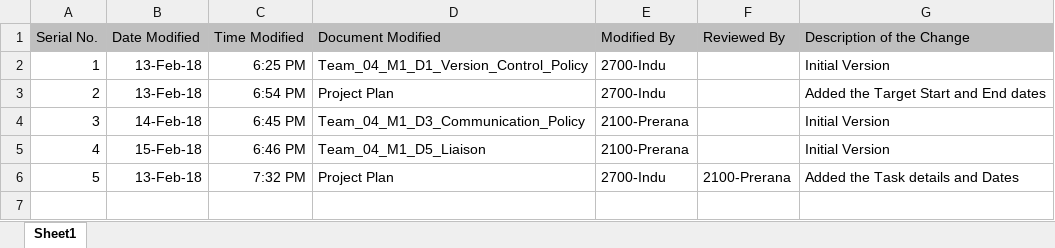
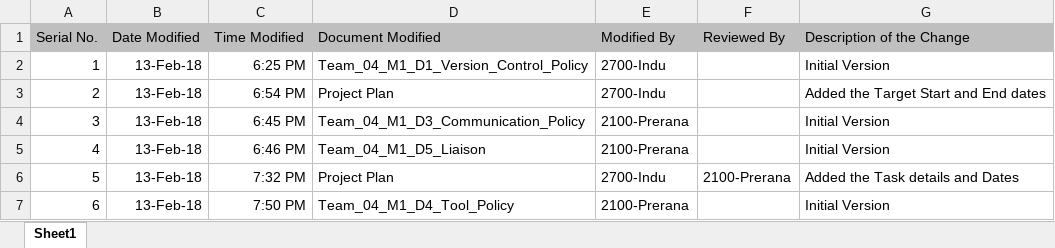
Before and after one commit to InduTiwari01/SEIS732, an Excel workbook: Change Log.xlsx, sheet Sheet1, drawn as a sheet; values as stored, in another font and other column widths than the file's, no borders; the diff names each change by its address in the sheet, - before the commit and + after, or states it on an @@ line.

Commit message:
Added log for M1D4
changed date modified for sr no. 3,4

```diff
--- a/Change Log.xlsx (sheet Sheet1)
+++ b/Change Log.xlsx (sheet Sheet1)
-B4 (Date Modified): 14-Feb-18
+B4 (Date Modified): 13-Feb-18
-B5 (Date Modified): 15-Feb-18
+B5 (Date Modified): 13-Feb-18
+row 7: 6 | 13-Feb-18 | 7:50 PM | Team_04_M1_D4_Tool_Policy | 2100-Prerana |  | Initial Version
```
